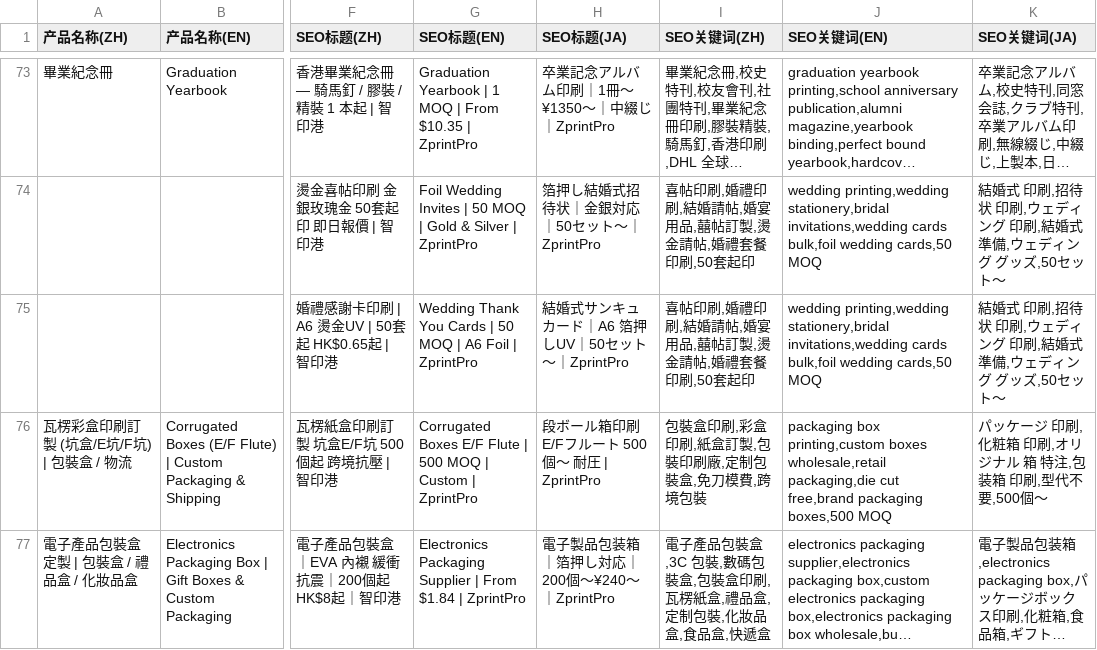
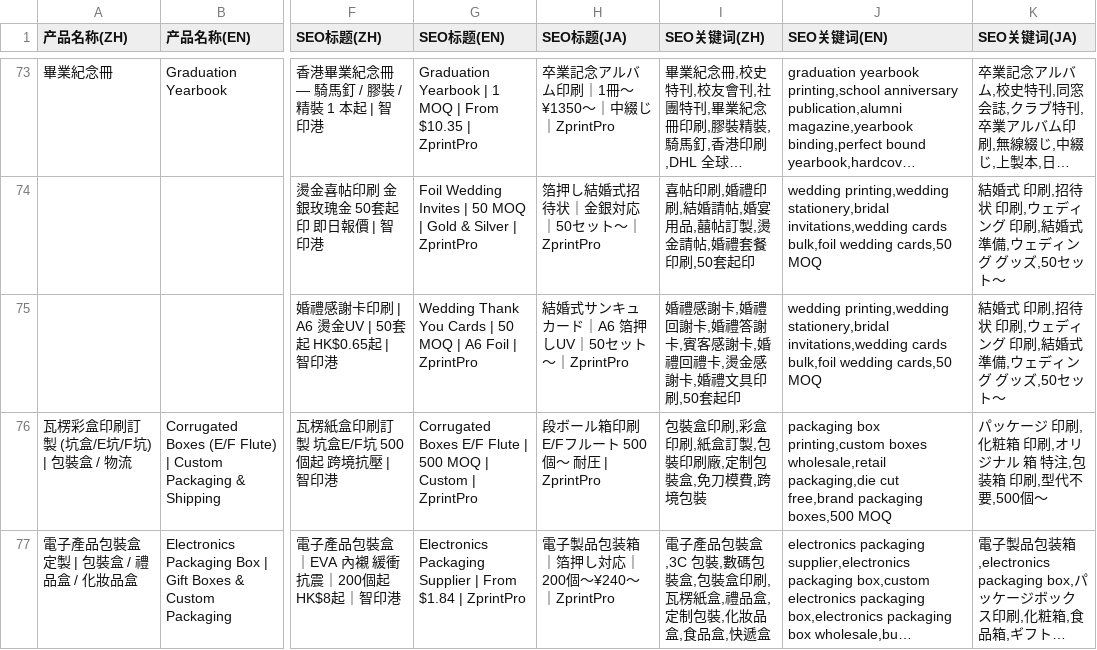
Before and after one commit to zprintprohk-rgb/zprintpro, a CSV file: zprintpro-sku-seo-data.csv, drawn as a sheet; only a part is shown, gaps mark what is left out; long unchanged cells end in …; the diff names each change by its address in the sheet, - before the commit and + after, or states it on an @@ line.

```diff
--- a/zprintpro-sku-seo-data.csv
+++ b/zprintpro-sku-seo-data.csv
-I75 (SEO关键词(ZH)): 喜帖印刷,婚禮印刷,結婚請帖,婚宴用品,囍帖訂製,燙金請帖,婚禮套餐印刷,50套起印
+I75 (SEO关键词(ZH)): 婚禮感謝卡,婚禮回謝卡,婚禮答謝卡,賓客感謝卡,婚禮回禮卡,燙金感謝卡,婚禮文具印刷,50套起印
```
Also changed, not shown: 3 other files.
